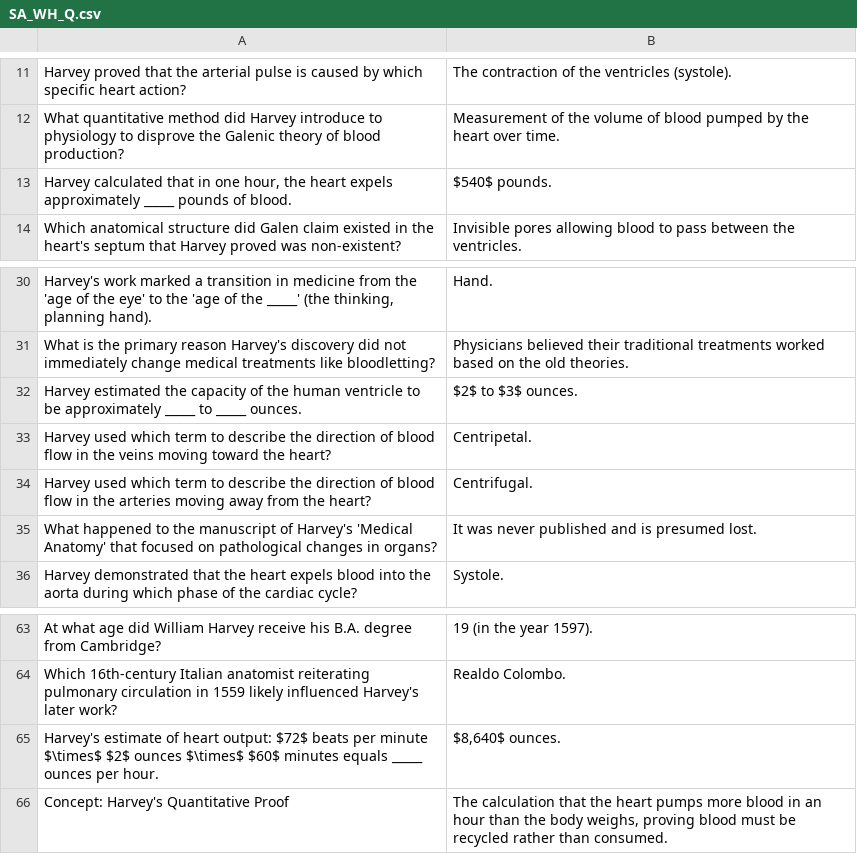
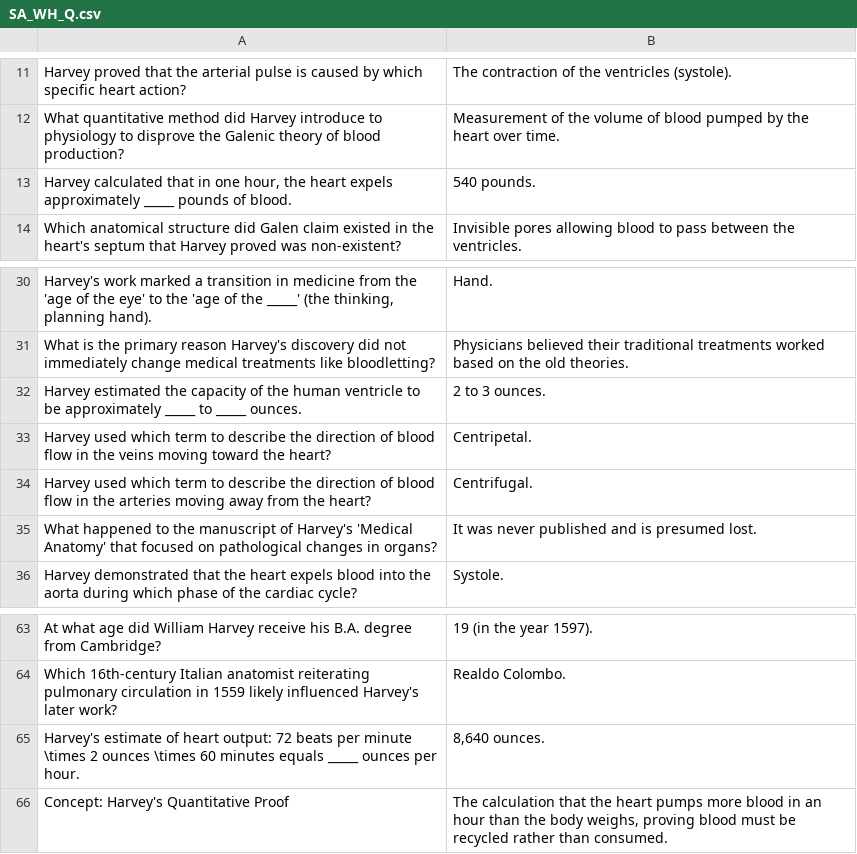
Before and after one commit to cristyyalbertyy-hub/History_Medicine, a CSV file: Public/SA_WH_Q.csv, drawn as a sheet; only a part is shown, gaps mark what is left out; the diff names each change by its address in the sheet, - before the commit and + after, or states it on an @@ line.

```diff
--- a/Public/SA_WH_Q.csv
+++ b/Public/SA_WH_Q.csv
-B13: $540$ pounds.
+B13: 540 pounds.
-B32: $2$ to $3$ ounces.
+B32: 2 to 3 ounces.
-A65: …heart output: $72$ beats per minute $\times$ $2$ ounces $\times$ $60$ minutes equals…
+A65: …heart output: 72 beats per minute \times 2 ounces \times 60 minutes equals…
-B65: $8,640$ ounces.
+B65: 8,640 ounces.
```
Also changed, not shown: Public/AF_TH_Q.csv, Public/PH_EJV_Q.csv, 6 other files.
